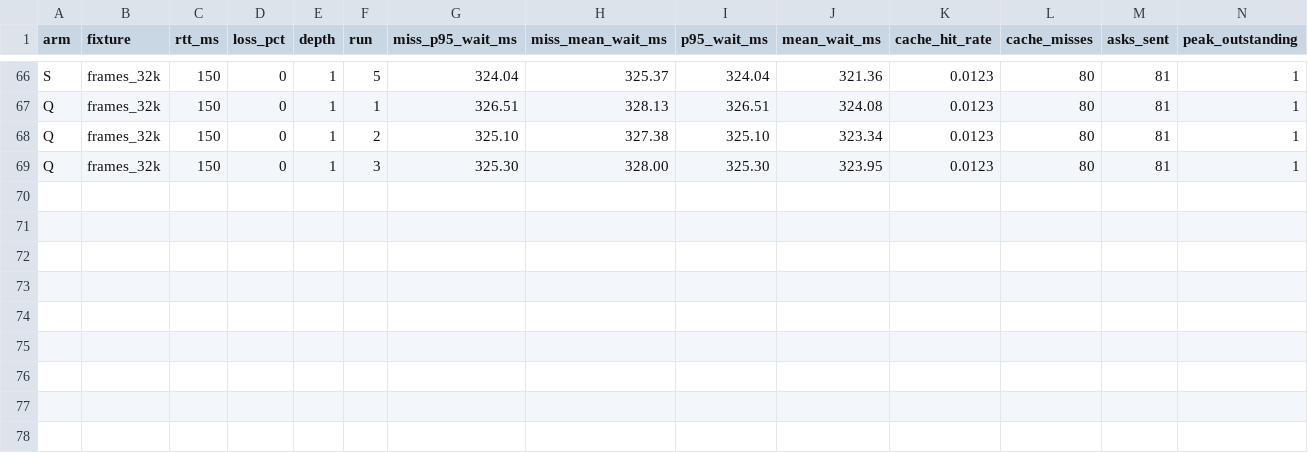
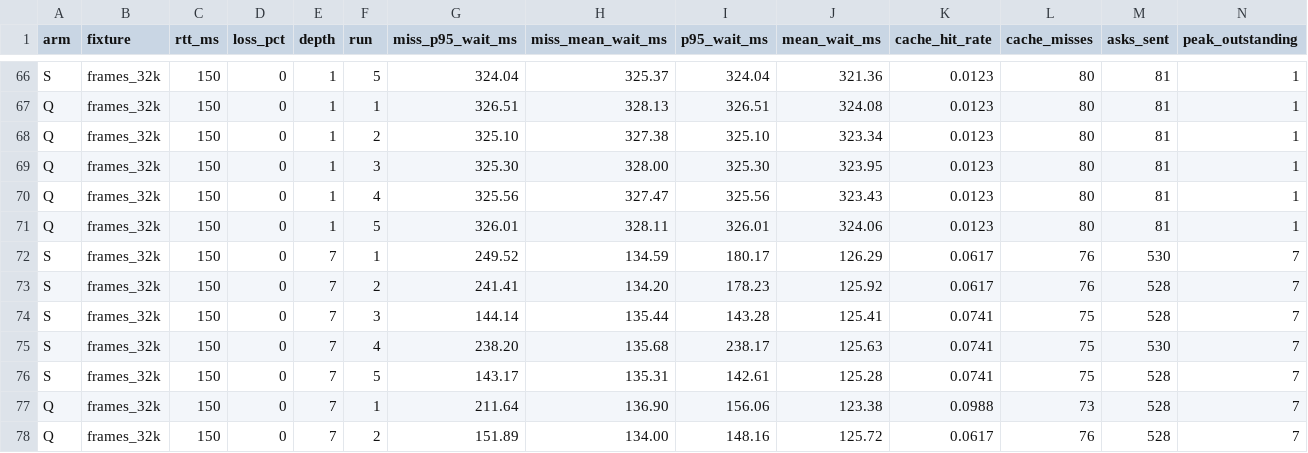
Before and after one commit to dary-dc/wt-pacs, a TSV file: docs/measurements/r2/l1_s_vs_q_loss_v2.tsv, drawn as a sheet; only a part is shown, gaps mark what is left out.

Commit message:
lab(measurements): L1 v2 RTT60 complete; RTT150 underway (77 rows)
RTT60 all loss×D done. D=1@150 control ok; S@150/D=7 lossless done.

```diff
--- a/docs/measurements/r2/l1_s_vs_q_loss_v2.tsv
+++ b/docs/measurements/r2/l1_s_vs_q_loss_v2.tsv
@@ -69 +69,10 @@ Q	frames_32k	150	0	1	2	325.10	327.38	325.10	323.34	0.0123	80	81	1
 Q	frames_32k	150	0	1	3	325.30	328.00	325.30	323.95	0.0123	80	81	1
+Q	frames_32k	150	0	1	4	325.56	327.47	325.56	323.43	0.0123	80	81	1
+Q	frames_32k	150	0	1	5	326.01	328.11	326.01	324.06	0.0123	80	81	1
+S	frames_32k	150	0	7	1	249.52	134.59	180.17	126.29	0.0617	76	530	7
+S	frames_32k	150	0	7	2	241.41	134.20	178.23	125.92	0.0617	76	528	7
+S	frames_32k	150	0	7	3	144.14	135.44	143.28	125.41	0.0741	75	528	7
+S	frames_32k	150	0	7	4	238.20	135.68	238.17	125.63	0.0741	75	530	7
+S	frames_32k	150	0	7	5	143.17	135.31	142.61	125.28	0.0741	75	528	7
+Q	frames_32k	150	0	7	1	211.64	136.90	156.06	123.38	0.0988	73	528	7
+Q	frames_32k	150	0	7	2	151.89	134.00	148.16	125.72	0.0617	76	528	7
```
